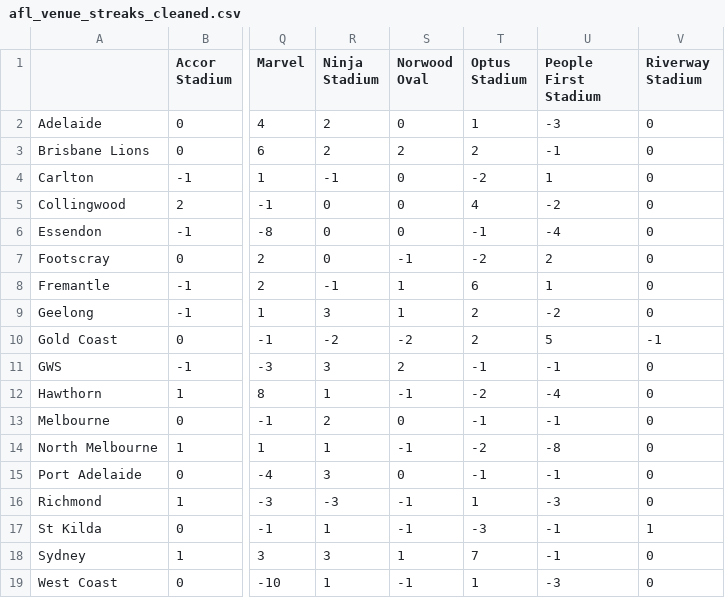
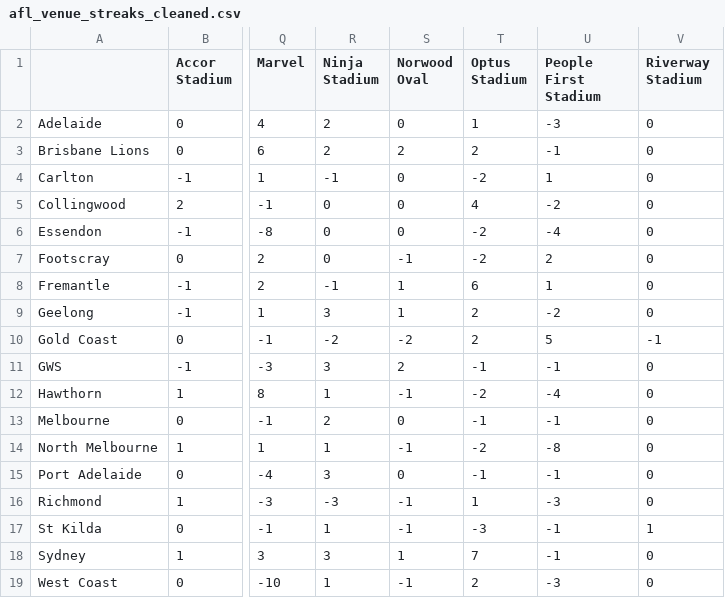
Before and after one commit to blake-noske/blake-noske.github.io, a CSV file: cleaned data/afl_venue_streaks_cleaned.csv, drawn as a sheet; only a part is shown, gaps mark what is left out; the diff names each change by its address in the sheet, - before the commit and + after, or states it on an @@ line.

```diff
--- a/cleaned data/afl_venue_streaks_cleaned.csv
+++ b/cleaned data/afl_venue_streaks_cleaned.csv
-T6 (Optus Stadium): -1
+T6 (Optus Stadium): -2
-T19 (Optus Stadium): 1
+T19 (Optus Stadium): 2
```
Also changed, not shown: cleaned data/afl_fixture_cleaned.csv, cleaned data/afl_team_form_cleaned.csv, 4 other files.
